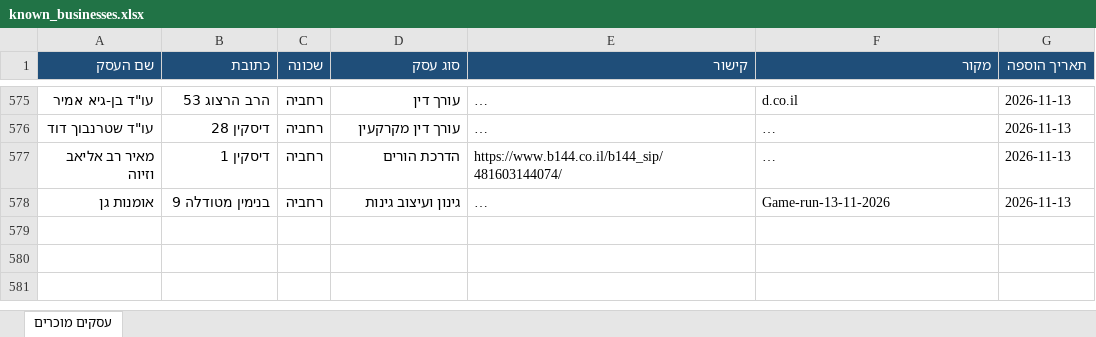
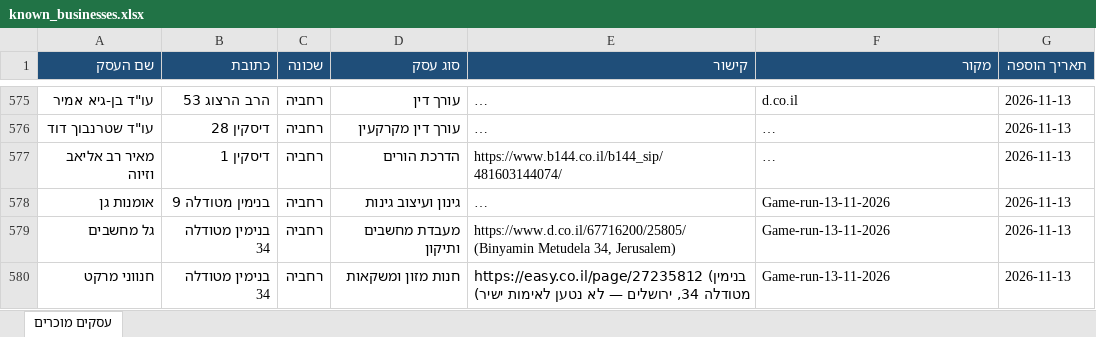
Before and after one commit to urbandetective007/Final_Project, an Excel workbook: known_businesses/known_businesses.xlsx, sheet עסקים מוכרים, drawn as a sheet; only a part is shown, gaps mark what is left out; long unchanged cells end in …; values as stored, in another font and other column widths than the file's, no borders; the diff names each change by its address in the sheet, - before the commit and + after, or states it on an @@ line.

```diff
--- a/known_businesses/known_businesses.xlsx (sheet עסקים מוכרים)
+++ b/known_businesses/known_businesses.xlsx (sheet עסקים מוכרים)
+row 579: גל מחשבים | בנימין מטודלה 34 | רחביה | מעבדת מחשבים ותיקון | https://www.d.co.il/67716200/25805/ (Binyamin Metudela 34, Jerusalem) | Game-run-13-11-2026 | 2026-11-13
+row 580: חנווני מרקט | בנימין מטודלה 34 | רחביה | חנות מזון ומשקאות | https://easy.co.il/page/27235812 (בנימין מטודלה 34, ירושלים — לא נטען לאימות ישיר) | Game-run-13-11-2026 | 2026-11-13
```
Also changed, not shown: 1 other file.
